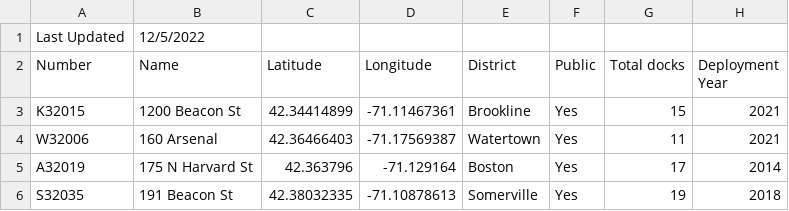
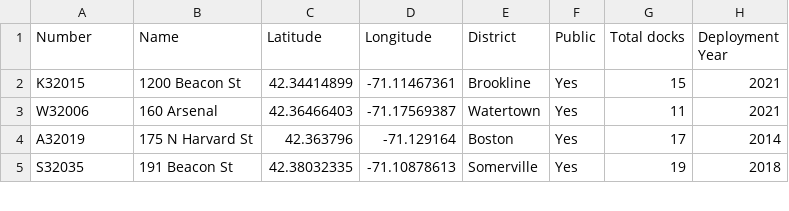
Before and after one commit to MoritzWagner13/Machine-Learning, a CSV file: current_bluebikes_stations.csv, drawn as a sheet; only a part is shown.

Commit message:
Deleted first row

```diff
--- a/current_bluebikes_stations.csv
+++ b/current_bluebikes_stations.csv
@@ -1,2 +1 @@
-Last Updated,12/5/2022,,,,,,
 Number,Name,Latitude,Longitude,District,Public,Total docks,Deployment Year
```
